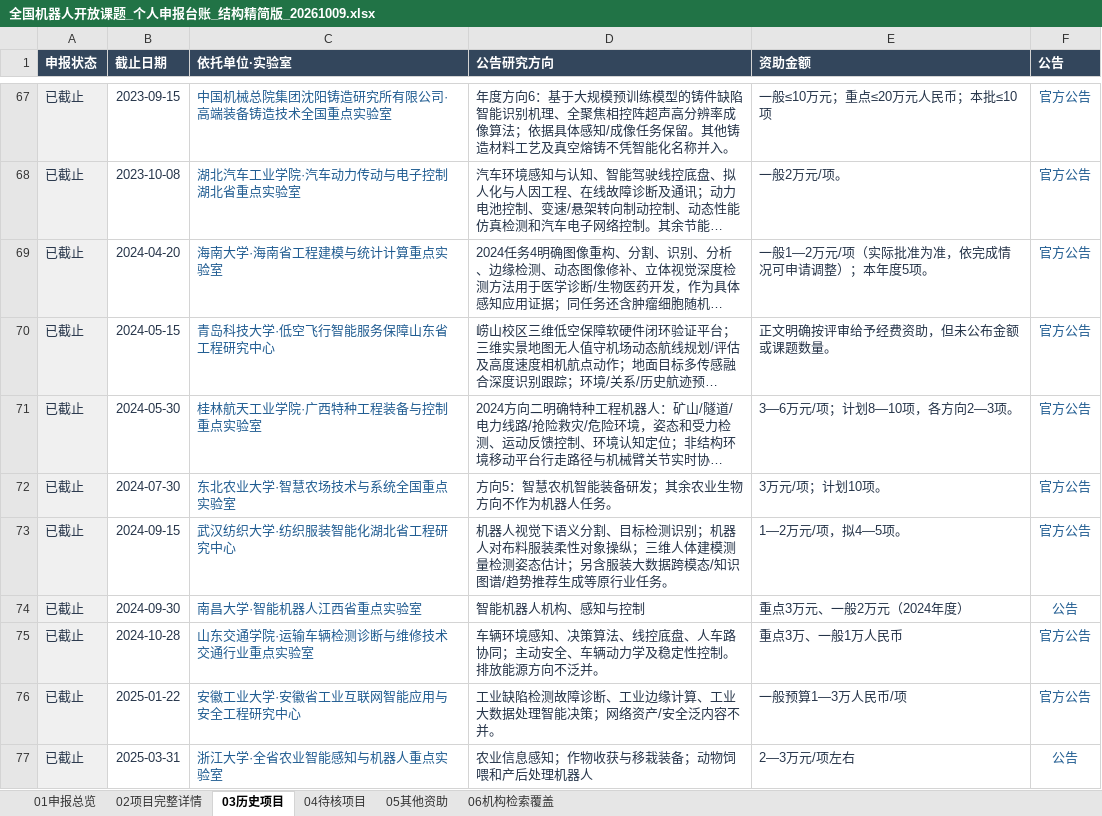
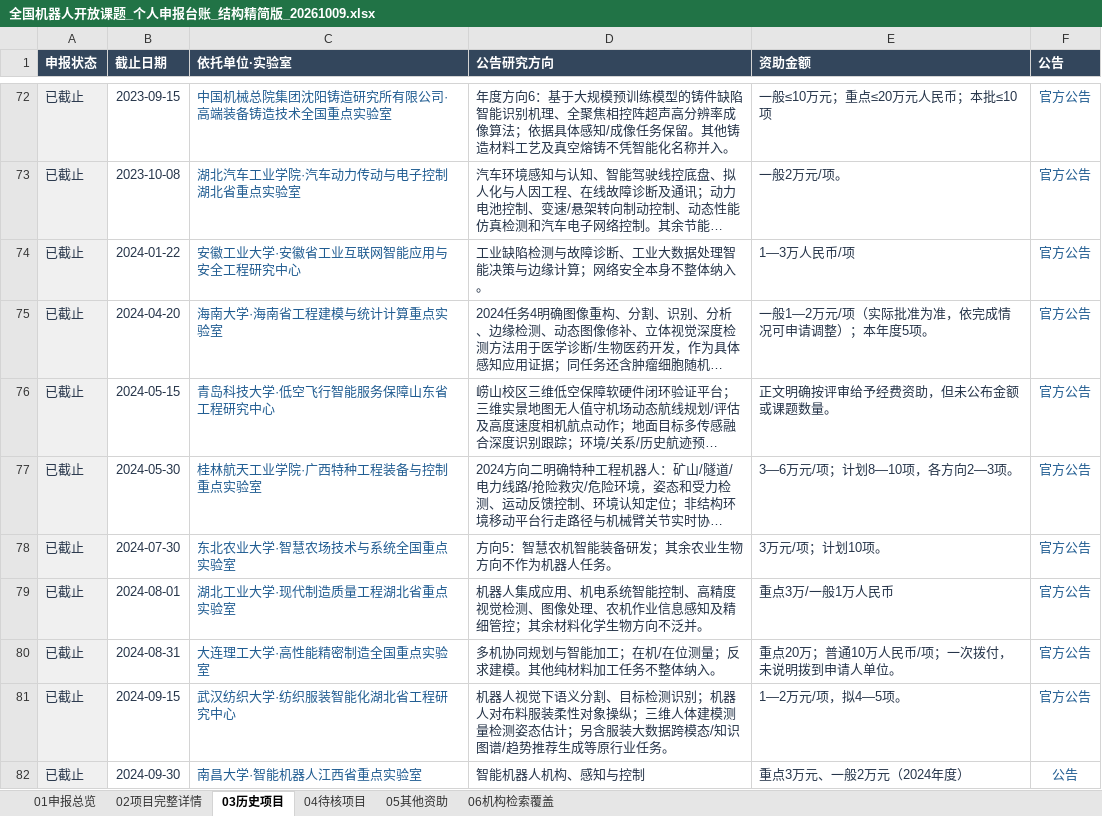
Before and after one commit to zyanzhi90-dot/open-project-for-fund, an Excel workbook: 全国机器人开放课题_个人申报台账_结构精简版_20261009.xlsx, sheet 03历史项目, drawn as a sheet; only a part is shown, gaps mark what is left out; the shorter side is filled out with more unchanged rows; long unchanged cells end in …; values as stored, in another font and other column widths than the file's, no borders; table styles not drawn; the diff covers the shown part only; the diff names each change by its address in the sheet, - before the commit and + after, or states it on an @@ line.

```diff
--- a/全国机器人开放课题_个人申报台账_结构精简版_20261009.xlsx (sheet 03历史项目)
+++ b/全国机器人开放课题_个人申报台账_结构精简版_20261009.xlsx (sheet 03历史项目)
+row 74: 已截止 | 2024-01-22 | 安徽工业大学·安徽省工业互联网智能应用与安全工程研究中心 | 工业缺陷检测与故障诊断、工业大数据处理智能决策与边缘计算；网络安全本身不整体纳入。 | 1—3万人民币/项 | 官方公告
+row 79: 已截止 | 2024-08-01 | 湖北工业大学·现代制造质量工程湖北省重点实验室 | 机器人集成应用、机电系统智能控制、高精度视觉检测、图像处理、农机作业信息感知及精细管控；其余材料化学生物方向不泛并。 | 重点3万/一般1万人民币 | 官方公告
+row 80: 已截止 | 2024-08-31 | 大连理工大学·高性能精密制造全国重点实验室 | 多机协同规划与智能加工；在机/在位测量；反求建模。其他纯材料加工任务不整体纳入。 | 重点20万；普通10万人民币/项；一次拨付，未说明拨到申请人单位。 | 官方公告
```
Also changed, not shown: 12 added rows and 1 edited cell elsewhere in this sheet, sheet 06机构检索覆盖, sheet 02项目完整详情, sheet 04待核项目, 16 other files.
